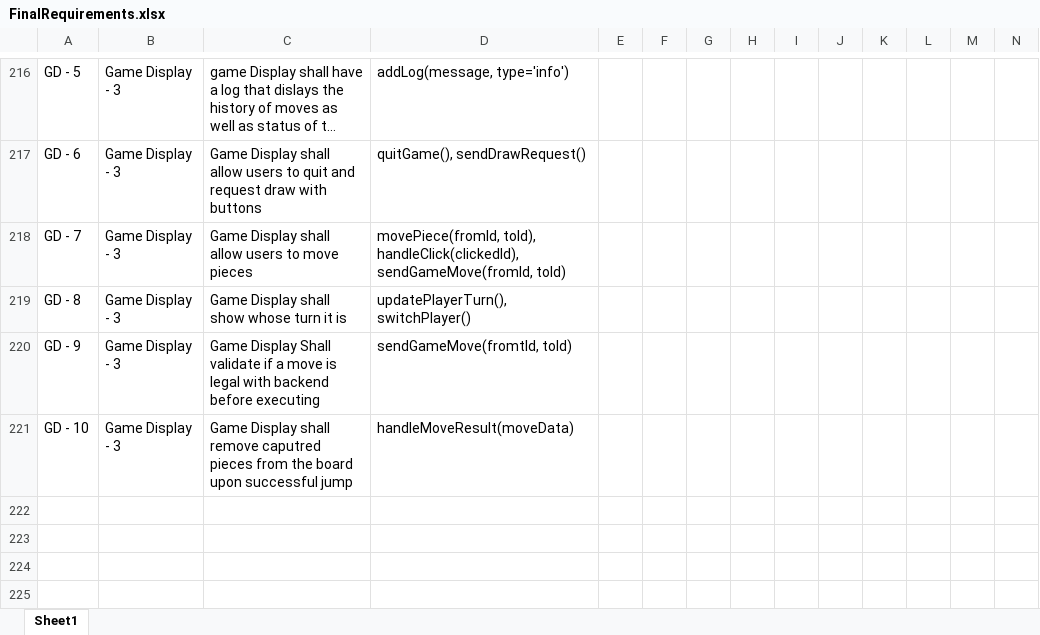
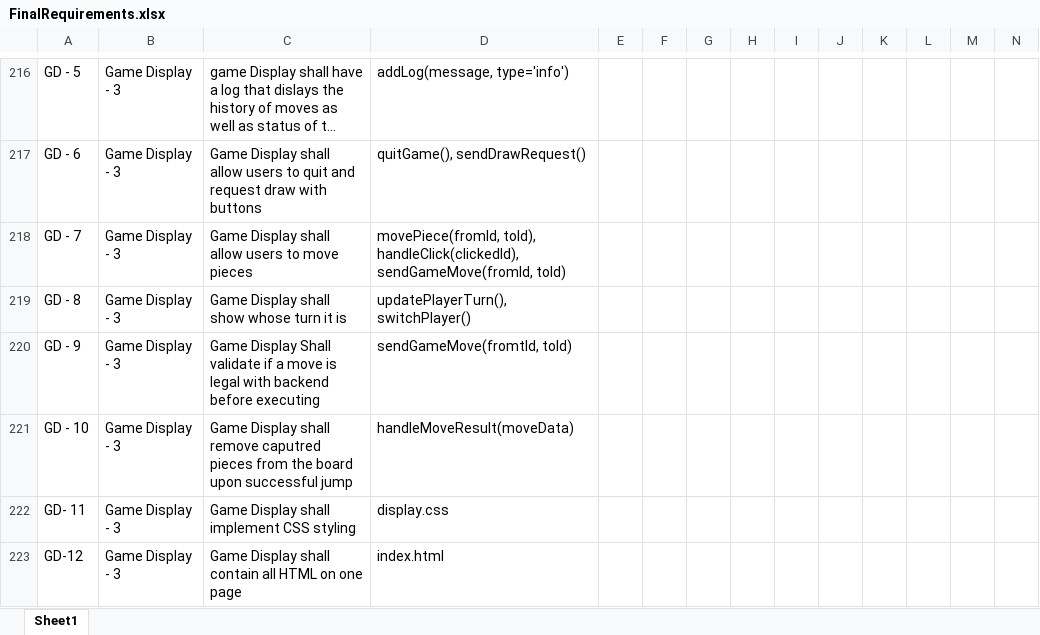
Before and after one commit to utastudents/cse3310-sp25-004, an Excel workbook: FinalRequirements/FinalRequirements.xlsx, sheet Sheet1, drawn as a sheet; only a part is shown, gaps mark what is left out; long unchanged cells end in …; values as stored, in another font and other column widths than the file's, no borders; rows hold the shown columns only; the diff names each change by its address in the sheet, - before the commit and + after, or states it on an @@ line.

Commit message:
update game design

```diff
--- a/FinalRequirements/FinalRequirements.xlsx (sheet Sheet1)
+++ b/FinalRequirements/FinalRequirements.xlsx (sheet Sheet1)
+row 222: GD- 11 | Game Display - 3 | Game Display shall implement CSS styling | display.css
+row 223: GD-12 | Game Display - 3 | Game Display shall contain all HTML on one page | index.html
```
